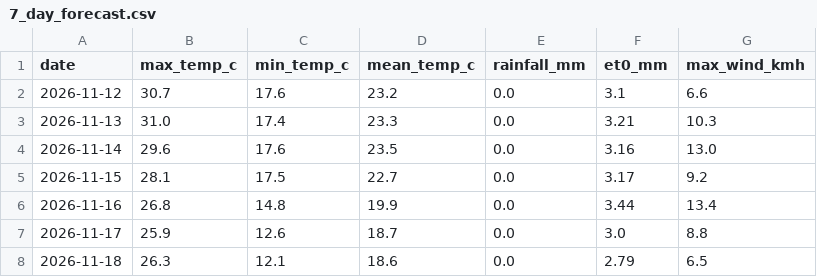
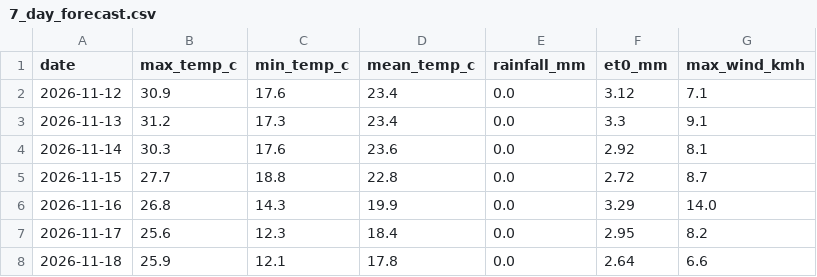
Before and after one commit to MansiDA09/AgriSense, a CSV file: data/7_day_forecast.csv, drawn as a sheet.

```diff
--- a/data/7_day_forecast.csv
+++ b/data/7_day_forecast.csv
@@ -1,8 +1,8 @@
 date,max_temp_c,min_temp_c,mean_temp_c,rainfall_mm,et0_mm,max_wind_kmh
-2026-11-12,30.7,17.6,23.2,0.0,3.1,6.6
-2026-11-13,31.0,17.4,23.3,0.0,3.21,10.3
-2026-11-14,29.6,17.6,23.5,0.0,3.16,13.0
-2026-11-15,28.1,17.5,22.7,0.0,3.17,9.2
-2026-11-16,26.8,14.8,19.9,0.0,3.44,13.4
-2026-11-17,25.9,12.6,18.7,0.0,3.0,8.8
-2026-11-18,26.3,12.1,18.6,0.0,2.79,6.5
+2026-11-12,30.9,17.6,23.4,0.0,3.12,7.1
+2026-11-13,31.2,17.3,23.4,0.0,3.3,9.1
+2026-11-14,30.3,17.6,23.6,0.0,2.92,8.1
+2026-11-15,27.7,18.8,22.8,0.0,2.72,8.7
+2026-11-16,26.8,14.3,19.9,0.0,3.29,14.0
+2026-11-17,25.6,12.3,18.4,0.0,2.95,8.2
+2026-11-18,25.9,12.1,17.8,0.0,2.64,6.6
```
Also changed, not shown: data/crop_recommendation.csv, 1 other file.
